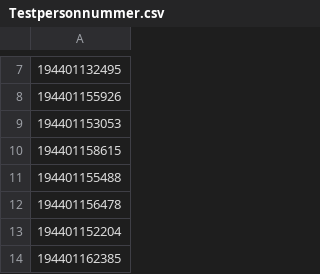
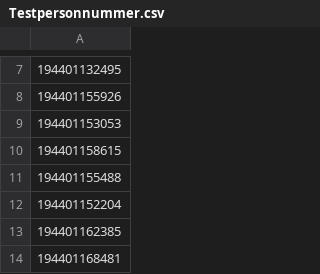
Before and after one commit to cisene/data-available, a CSV file: SE/myndigheter/skatteverket/personnummer/1944/Testpersonnummer.csv, drawn as a sheet; only a part is shown, gaps mark what is left out; the shorter side is filled out with more unchanged rows; the diff names each change by its address in the sheet, - before the commit and + after, or states it on an @@ line.

```diff
--- a/SE/myndigheter/skatteverket/personnummer/1944/Testpersonnummer.csv
+++ b/SE/myndigheter/skatteverket/personnummer/1944/Testpersonnummer.csv
-row 12: 194401156478
```
Also changed, not shown: SE/myndigheter/skatteverket/personnummer/1925/Testpersonnummer.csv, SE/myndigheter/skatteverket/personnummer/1953/Testpersonnummer.csv, 2 other files.
